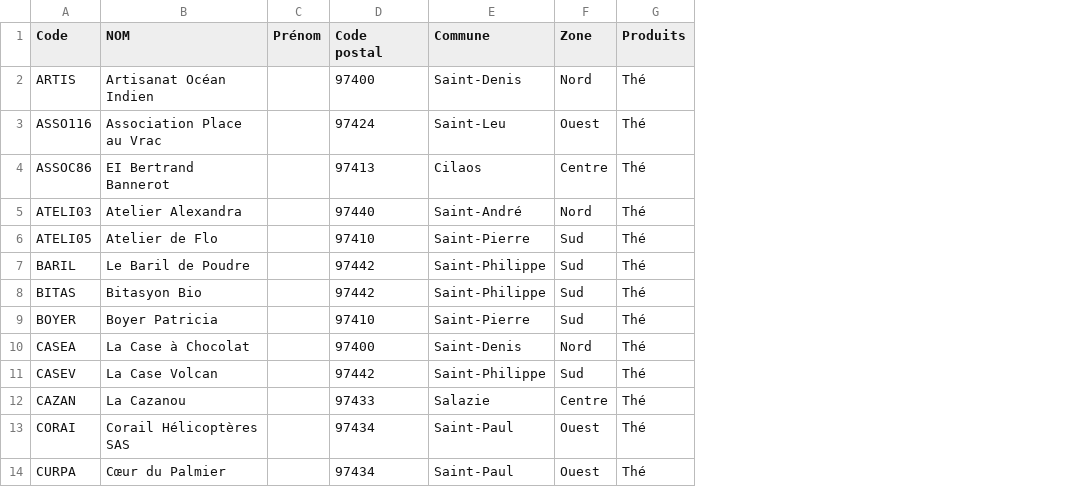
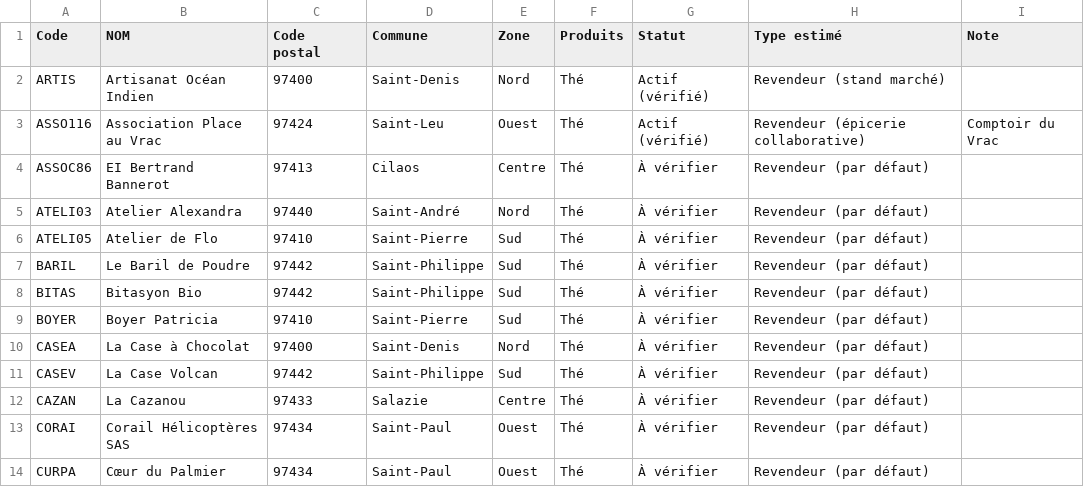
Before and after one commit to inesguichard974-cyber/mon-site-revendeurs, a CSV file: revendeurs.csv, drawn as a sheet; only a part is shown; removed rows and columns are numbered as before the commit, all else as after; the diff names each change by its address in the sheet, - before the commit and + after, or states it on an @@ line.

Commit message:
Update revendeurs.csv

```diff
--- a/revendeurs.csv
+++ b/revendeurs.csv
-column C (Prénom), empty
+column G (Statut), rows 2-14: Actif (vérifié) | Actif (vérifié) | À vérifier | À vérifier | À vérifier | À vérifier | À vérifier | À vérifier | À vérifier | À vérifier | À vérifier | À vérifier | À vérifier
+column H (Type estimé), rows 2-14: Revendeur (stand marché) | Revendeur (épicerie collaborative) | Revendeur (par défaut) | Revendeur (par défaut) | Revendeur (par défaut) | Revendeur (par défaut) | Revendeur (par défaut) | Revendeur (par défaut) | Revendeur (par défaut) | Revendeur (par défaut) | Revendeur (par défaut) | Revendeur (par défaut) | Revendeur (par défaut)
+column I (Note), row 3: Comptoir du Vrac
```
